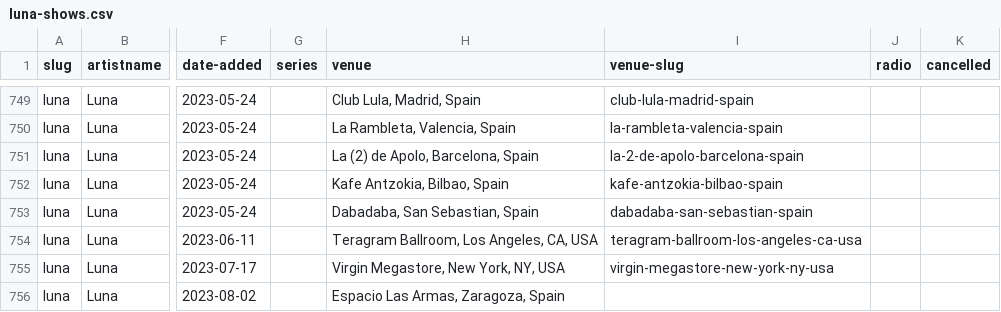
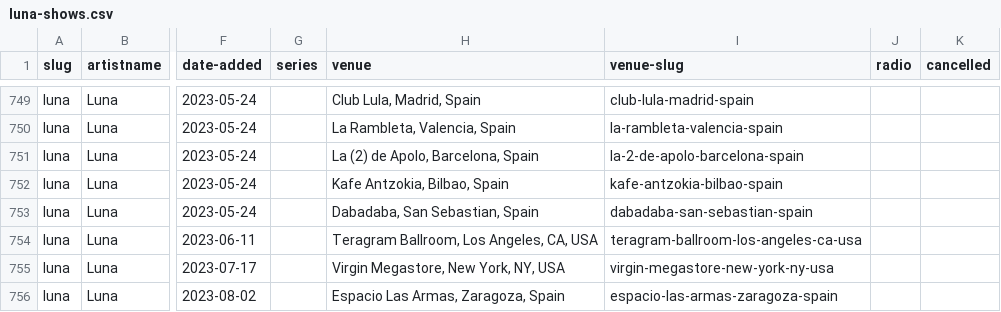
Before and after one commit to grange85/ahfow-database, a CSV file: _data/discography/luna-shows.csv, drawn as a sheet; only a part is shown, gaps mark what is left out; the diff names each change by its address in the sheet, - before the commit and + after, or states it on an @@ line.

Commit message:
fix missing venue

```diff
--- a/_data/discography/luna-shows.csv
+++ b/_data/discography/luna-shows.csv
-I756 (venue-slug): (empty)
+I756 (venue-slug): espacio-las-armas-zaragoza-spain
```
